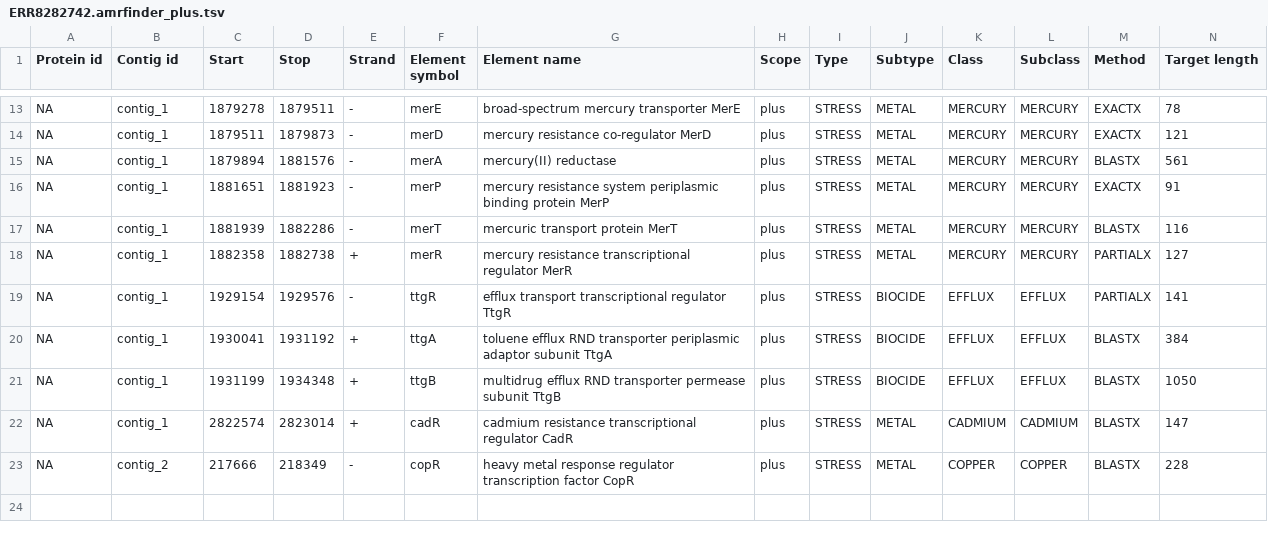
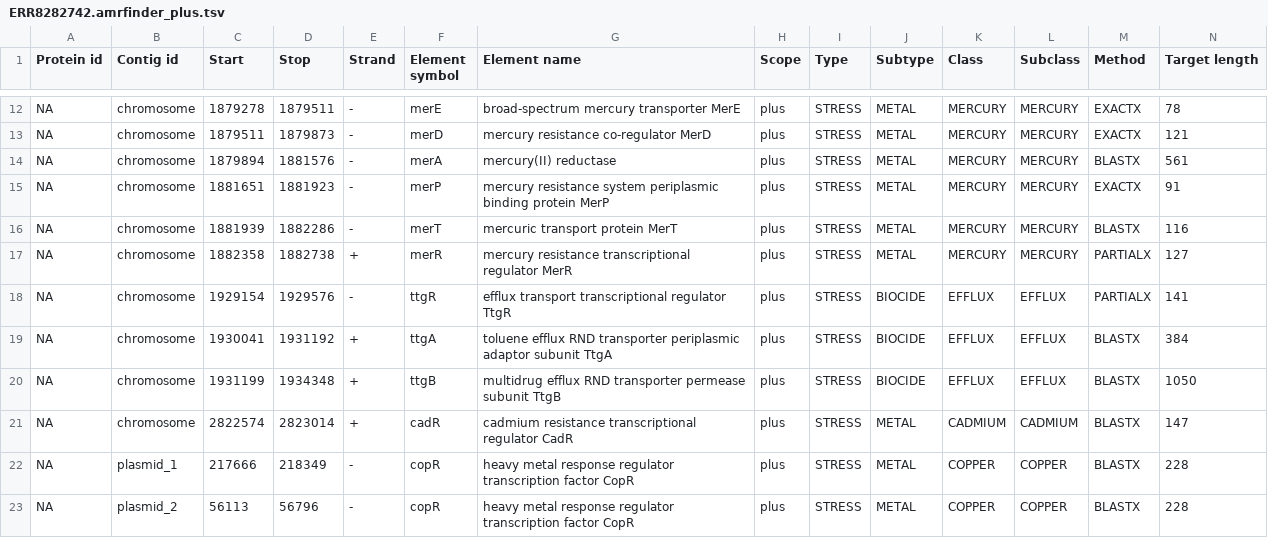
Before and after one commit to Sydney-Informatics-Hub/long-read-sequencing-workshop-2026, a TSV file: results/09.annotation/ERR8282742.amrfinder_plus.tsv, drawn as a sheet; only a part is shown, gaps mark what is left out; addresses are those after the commit; rows hold the shown columns only; the diff covers the shown part only; the diff names each change by its address in the sheet, - before the commit and + after, or states it on an @@ line.

```diff
--- a/results/09.annotation/ERR8282742.amrfinder_plus.tsv
+++ b/results/09.annotation/ERR8282742.amrfinder_plus.tsv
-B12:B21 (Contig id): contig_1
+B12:B21 (Contig id): chromosome
-B22 (Contig id): contig_2
+B22 (Contig id): plasmid_1
+row 23: NA | plasmid_2 | 56113 | 56796 | - | copR | heavy metal response regulator transcription factor CopR | plus | STRESS | METAL | COPPER | COPPER | BLASTX | 228
```
Also changed, not shown: 1 removed row and 10 edited cells elsewhere in this file, results/09.annotation/ERR8282751.amrfinder_plus.tsv, results/09.annotation/ERR8282753.amrfinder_plus.tsv, 27 other files.
